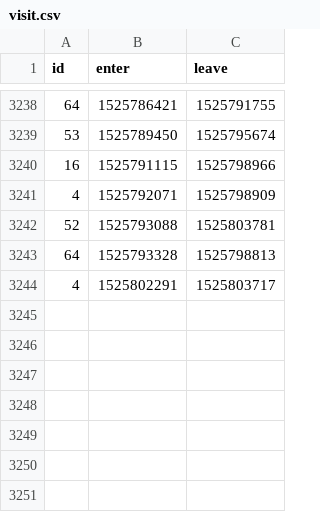
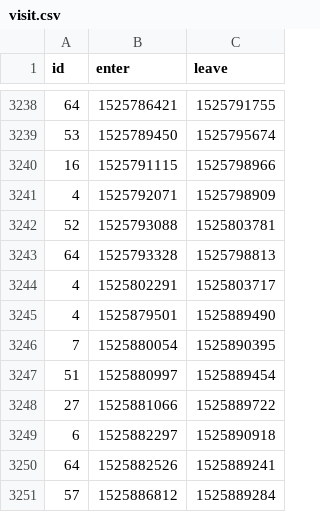
Before and after one commit to HacklabJKL/visitor_data, a CSV file: visit.csv, drawn as a sheet; only a part is shown, gaps mark what is left out.

Commit message:
Daily visitor database dump

```diff
--- a/visit.csv
+++ b/visit.csv
@@ -3244 +3244,8 @@ id,enter,leave
 4,1525802291,1525803717
+4,1525879501,1525889490
+7,1525880054,1525890395
+51,1525880997,1525889454
+27,1525881066,1525889722
+6,1525882297,1525890918
+64,1525882526,1525889241
+57,1525886812,1525889284
```
